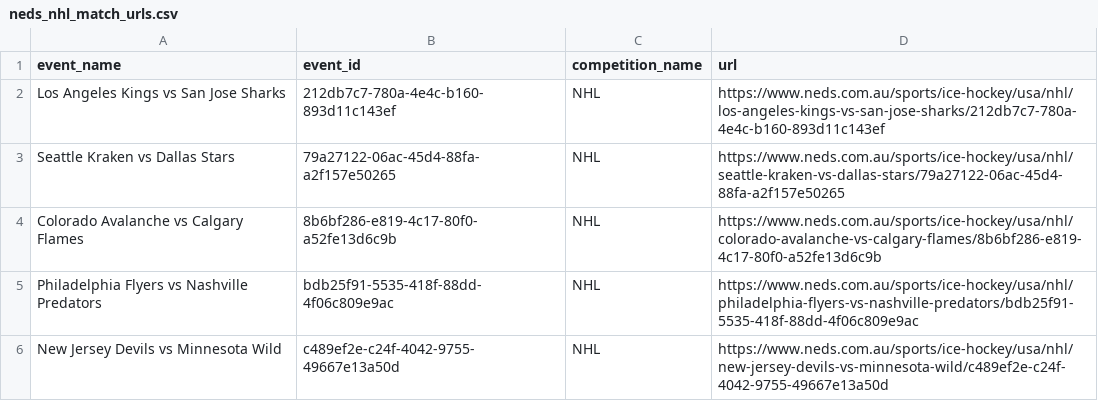
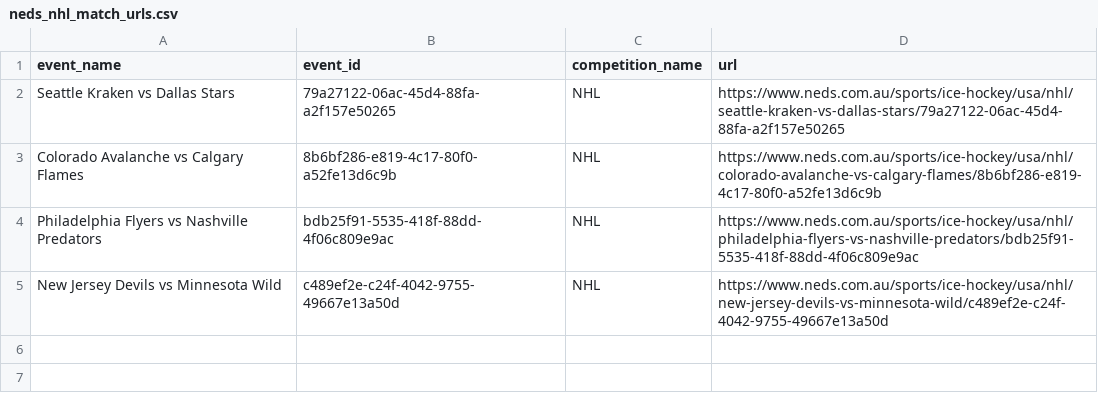
Before and after one commit to jamesbrown1417/NHL, a CSV file: OddsScraper/Neds/neds_nhl_match_urls.csv, drawn as a sheet; the diff names each change by its address in the sheet, - before the commit and + after, or states it on an @@ line.

```diff
--- a/OddsScraper/Neds/neds_nhl_match_urls.csv
+++ b/OddsScraper/Neds/neds_nhl_match_urls.csv
-row 2: Los Angeles Kings vs San Jose Sharks | 212db7c7-780a-4e4c-b160-893d11c143ef | NHL | https://www.neds.com.au/sports/ice-hockey/usa/nhl/los-angeles-kings-vs-san-jose-sharks/212db7c7-780a-4e4c-b160-893d11c143ef
```
Also changed, not shown: Data/scraped_odds/neds_player_shots_on_goal.csv, Data/scraped_odds/pinnacle_assists.csv, 26 other files.
